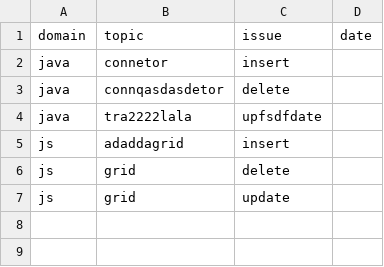
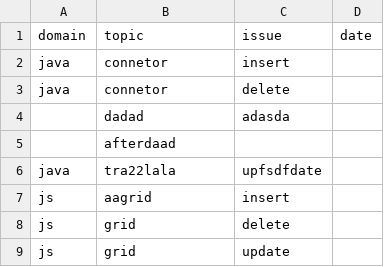
Before and after one commit to PluggPreagar/GridServer, a CSV file: data/data.csv, drawn as a sheet.

```diff
--- a/data/data.csv
+++ b/data/data.csv
@@ -2,5 +2,7 @@
 "java","connetor","insert",""
-"java","connqasdasdetor","delete",""
-"java","tra2222lala","upfsdfdate",""
-"js","adaddagrid","insert",""
+"java","connetor","delete",""
+"","dadad","adasda",""
+"","afterdaad","",""
+"java","tra22lala","upfsdfdate",""
+"js","aagrid","insert",""
 "js","grid","delete",""
```
Also changed, not shown: 10 other files.
